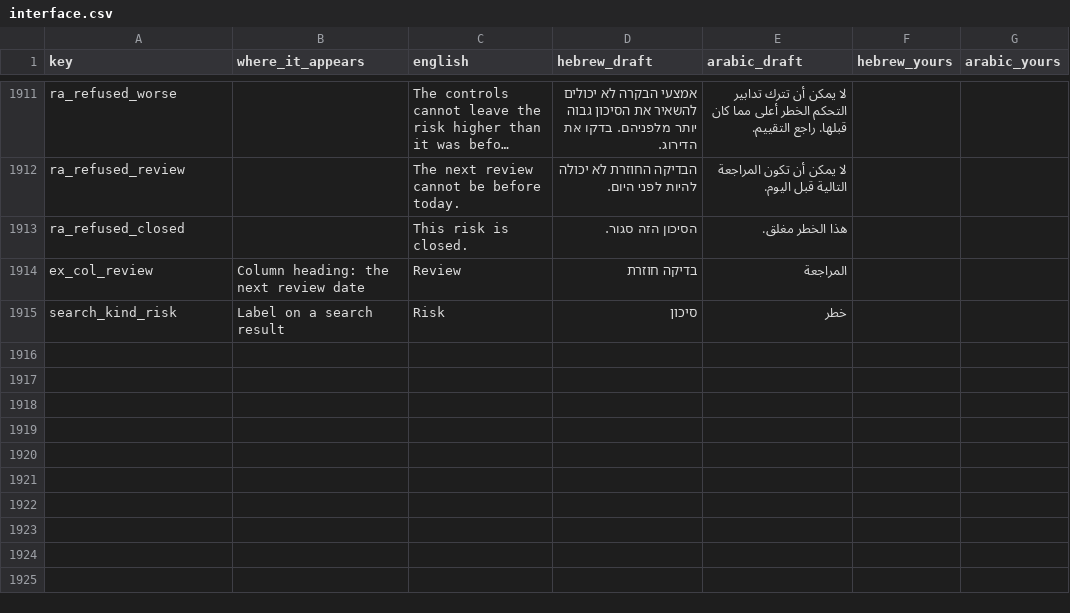
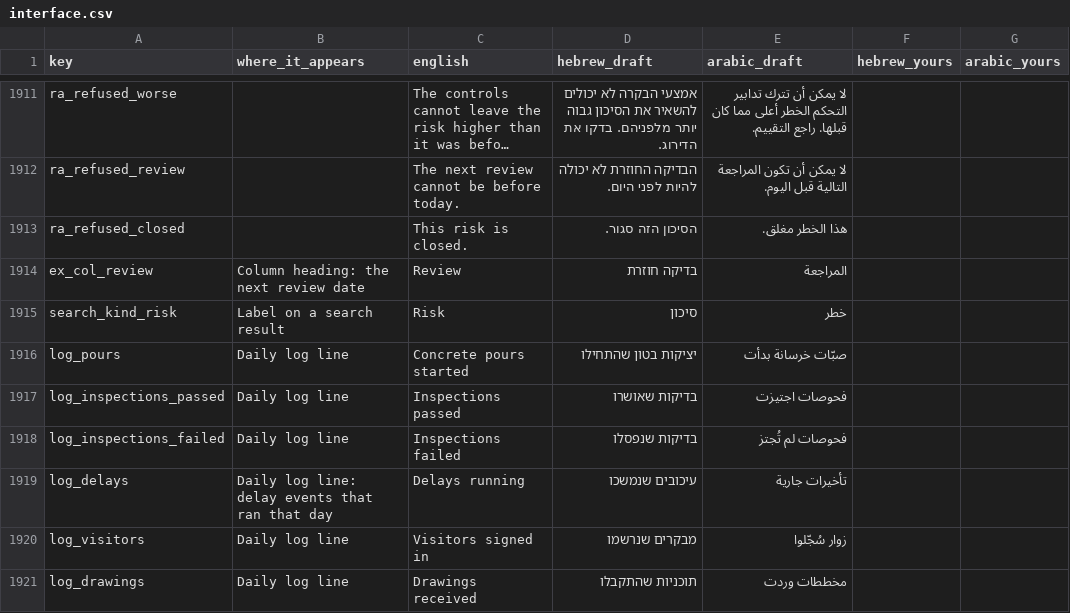
Before and after one commit to JO0Dile/Construction-trades, a CSV file: docs/translation/interface.csv, drawn as a sheet; only a part is shown, gaps mark what is left out; long unchanged cells end in ….

```diff
--- a/docs/translation/interface.csv
+++ b/docs/translation/interface.csv
@@ -1915 +1915,7 @@ ex_col_review,Column heading: the next review date,Review,בדיקה חוזרת,
 search_kind_risk,Label on a search result,Risk,סיכון,خطر,,
+log_pours,Daily log line,Concrete pours started,יציקות בטון שהתחילו,صبّات خرسانة بدأت,,
+log_inspections_passed,Daily log line,Inspections passed,בדיקות שאושרו,فحوصات اجتيزت,,
+log_inspections_failed,Daily log line,Inspections failed,בדיקות שנפסלו,فحوصات لم تُجتز,,
+log_delays,Daily log line: delay events that ran that day,Delays running,עיכובים שנמשכו,تأخيرات جارية,,
+log_visitors,Daily log line,Visitors signed in,מבקרים שנרשמו,زوار سُجّلوا,,
+log_drawings,Daily log line,Drawings received,תוכניות שהתקבלו,مخططات وردت,,
```
Also changed, not shown: 16 other files.
